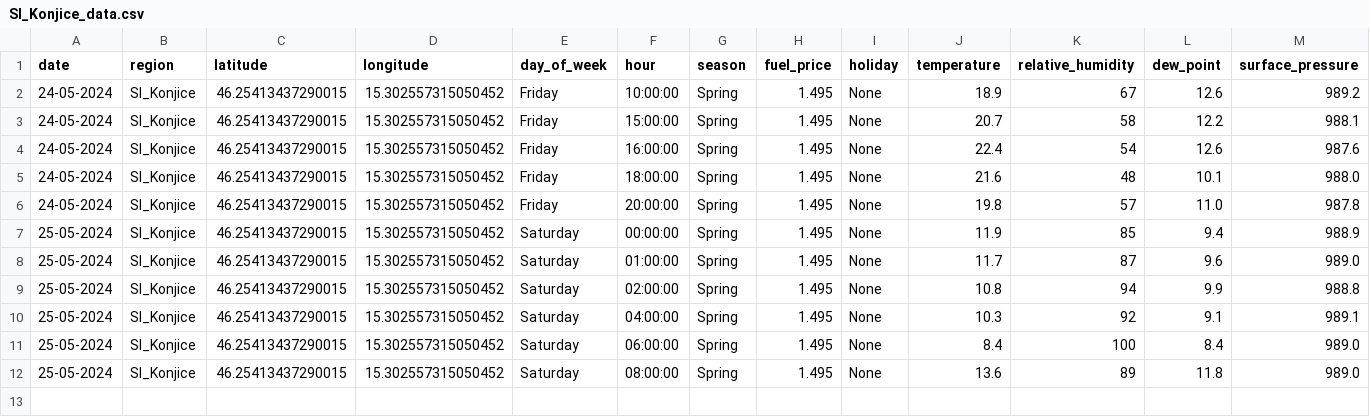
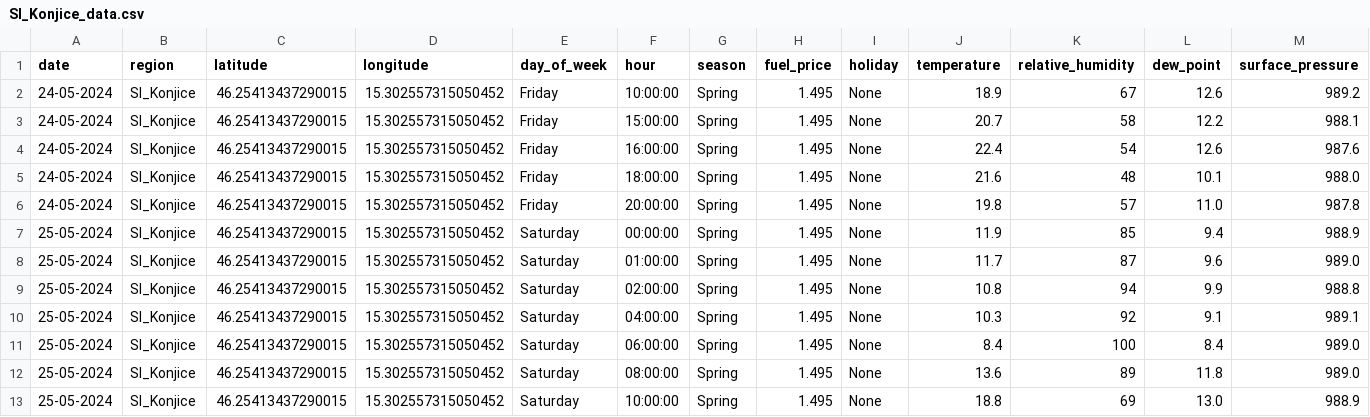
Before and after one commit to ChiefPatrik/trafficPredictions, a CSV file: data/merged/Sl_Konjice_data.csv, drawn as a sheet; only a part is shown; rows hold the shown columns only; the diff names each change by its address in the sheet, - before the commit and + after, or states it on an @@ line.

```diff
--- a/data/merged/Sl_Konjice_data.csv
+++ b/data/merged/Sl_Konjice_data.csv
+row 13: 25-05-2024 | Sl_Konjice | 46.25413437290015 | 15.302557315050452 | Saturday | 10:00:00 | Spring | 1.495 | None | 18.8 | 69 | 13.0 | 988.9
```
Also changed, not shown: data/merged/Kozina_data.csv, data/merged/Ljubljana_data.csv, 4 other files.
